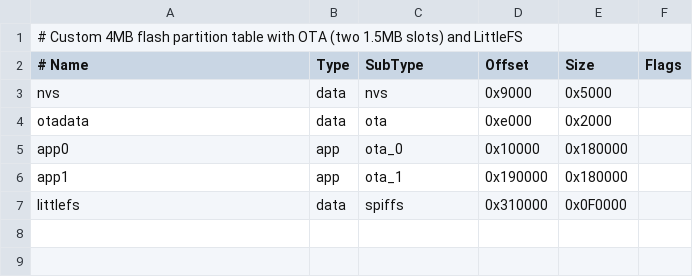
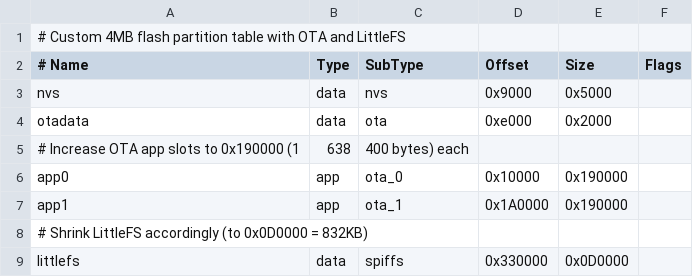
Before and after one commit to dodichri/HiveSync-32, a CSV file: partitions/hivesync_ota_4mb_littlefs.csv, drawn as a sheet.

Commit message:
Add power management function and update partition table for OTA app slots

```diff
--- a/partitions/hivesync_ota_4mb_littlefs.csv
+++ b/partitions/hivesync_ota_4mb_littlefs.csv
@@ -1,2 +1,2 @@
-# Custom 4MB flash partition table with OTA (two 1.5MB slots) and LittleFS
+# Custom 4MB flash partition table with OTA and LittleFS
 # Name,    Type, SubType, Offset,   Size,      Flags
@@ -4,4 +4,6 @@ nvs,       data, nvs,     0x9000,   0x5000,
 otadata,   data, ota,     0xe000,   0x2000,
-app0,      app,  ota_0,   0x10000,  0x180000,
-app1,      app,  ota_1,   0x190000, 0x180000,
-littlefs,  data, spiffs,  0x310000, 0x0F0000,
+# Increase OTA app slots to 0x190000 (1,638,400 bytes) each
+app0,      app,  ota_0,   0x10000,  0x190000,
+app1,      app,  ota_1,   0x1A0000, 0x190000,
+# Shrink LittleFS accordingly (to 0x0D0000 = 832KB)
+littlefs,  data, spiffs,  0x330000, 0x0D0000,
```
Also changed, not shown: 3 other files.
